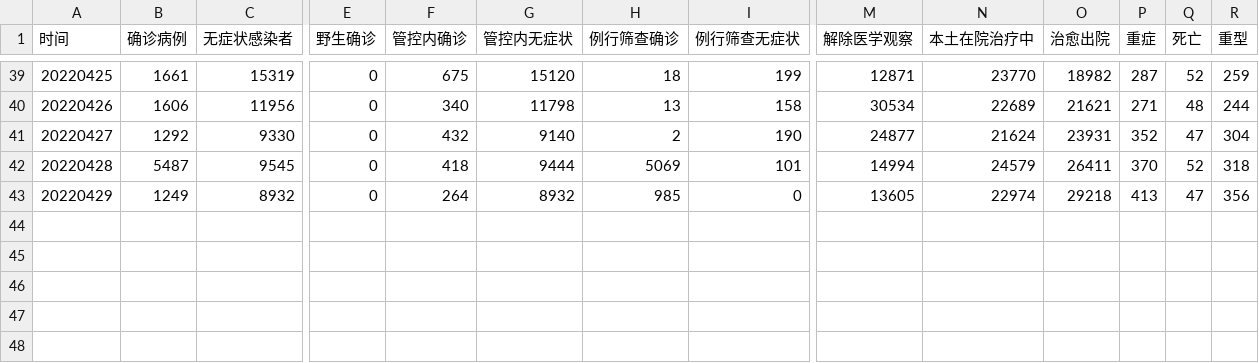
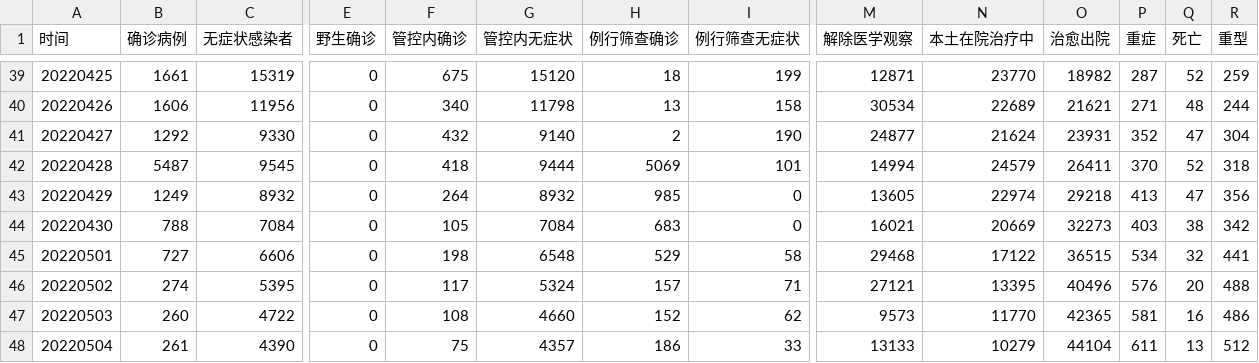
Before and after one commit to Stockard/Shanghai-COVID-2022, a CSV file: data/temp/macro_data.csv, drawn as a sheet; only a part is shown, gaps mark what is left out; rows hold the shown columns only; the diff names each change by its address in the sheet, - before the commit and + after, or states it on an @@ line.

```diff
--- a/data/temp/macro_data.csv
+++ b/data/temp/macro_data.csv
+row 44: 20220430 | 788 | 7084 | 0 | 105 | 7084 | 683 | 0 | 16021 | 20669 | 32273 | 403 | 38 | 342
+row 45: 20220501 | 727 | 6606 | 0 | 198 | 6548 | 529 | 58 | 29468 | 17122 | 36515 | 534 | 32 | 441
+row 46: 20220502 | 274 | 5395 | 0 | 117 | 5324 | 157 | 71 | 27121 | 13395 | 40496 | 576 | 20 | 488
+row 47: 20220503 | 260 | 4722 | 0 | 108 | 4660 | 152 | 62 | 9573 | 11770 | 42365 | 581 | 16 | 486
+row 48: 20220504 | 261 | 4390 | 0 | 75 | 4357 | 186 | 33 | 13133 | 10279 | 44104 | 611 | 13 | 512
```
Also changed, not shown: data/temp/districts_daily.csv, data/use/shanghai_data.csv, 16 other files.
